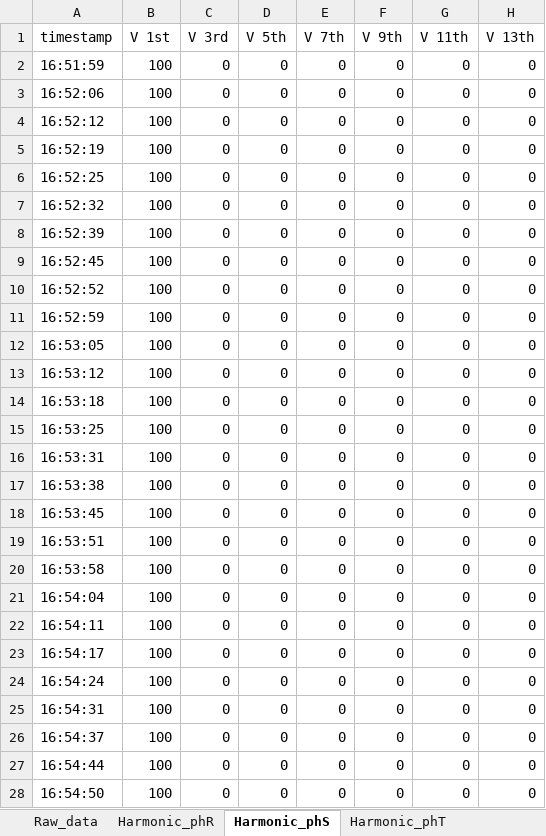
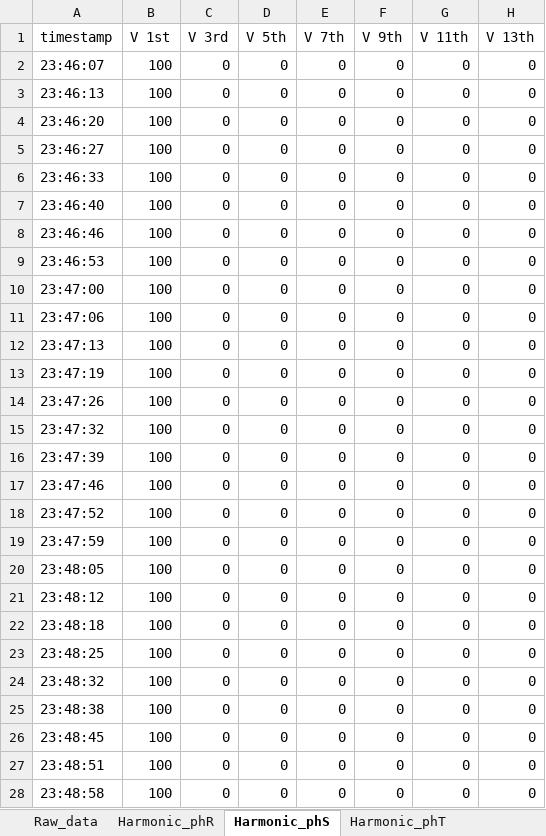
Before and after one commit to Lawijayaaa/tmu-bd, an Excel workbook: assets/rawdata Test/datalogger-20240702 Trafo X .xlsx, sheet Harmonic_phS, drawn as a sheet; only a part is shown; values as stored, in another font and other column widths than the file's, no borders; the diff covers the shown part only; the diff names each change by its address in the sheet, - before the commit and + after, or states it on an @@ line.

```diff
--- a/assets/rawdata Test/datalogger-20240702 Trafo X .xlsx (sheet Harmonic_phS)
+++ b/assets/rawdata Test/datalogger-20240702 Trafo X .xlsx (sheet Harmonic_phS)
-A2 (timestamp): 16:51:59
+A2 (timestamp): 23:46:07
-A3 (timestamp): 16:52:06
+A3 (timestamp): 23:46:13
-A4 (timestamp): 16:52:12
+A4 (timestamp): 23:46:20
-A5 (timestamp): 16:52:19
+A5 (timestamp): 23:46:27
-A6 (timestamp): 16:52:25
+A6 (timestamp): 23:46:33
-A7 (timestamp): 16:52:32
+A7 (timestamp): 23:46:40
-A8 (timestamp): 16:52:39
+A8 (timestamp): 23:46:46
-A9 (timestamp): 16:52:45
+A9 (timestamp): 23:46:53
-A10 (timestamp): 16:52:52
+A10 (timestamp): 23:47:00
-A11 (timestamp): 16:52:59
+A11 (timestamp): 23:47:06
-A12 (timestamp): 16:53:05
+A12 (timestamp): 23:47:13
-A13 (timestamp): 16:53:12
+A13 (timestamp): 23:47:19
-A14 (timestamp): 16:53:18
+A14 (timestamp): 23:47:26
-A15 (timestamp): 16:53:25
+A15 (timestamp): 23:47:32
-A16 (timestamp): 16:53:31
+A16 (timestamp): 23:47:39
-A17 (timestamp): 16:53:38
+A17 (timestamp): 23:47:46
-A18 (timestamp): 16:53:45
+A18 (timestamp): 23:47:52
-A19 (timestamp): 16:53:51
+A19 (timestamp): 23:47:59
-A20 (timestamp): 16:53:58
+A20 (timestamp): 23:48:05
-A21 (timestamp): 16:54:04
+A21 (timestamp): 23:48:12
-A22 (timestamp): 16:54:11
+A22 (timestamp): 23:48:18
-A23 (timestamp): 16:54:17
+A23 (timestamp): 23:48:25
-A24 (timestamp): 16:54:24
+A24 (timestamp): 23:48:32
-A25 (timestamp): 16:54:31
+A25 (timestamp): 23:48:38
-A26 (timestamp): 16:54:37
+A26 (timestamp): 23:48:45
-A27 (timestamp): 16:54:44
+A27 (timestamp): 23:48:51
-A28 (timestamp): 16:54:50
+A28 (timestamp): 23:48:58
```
Also changed, not shown: 64 edited cells elsewhere in this sheet, sheet Raw_data, sheet Harmonic_phR, sheet Harmonic_phT, 1 other file.
